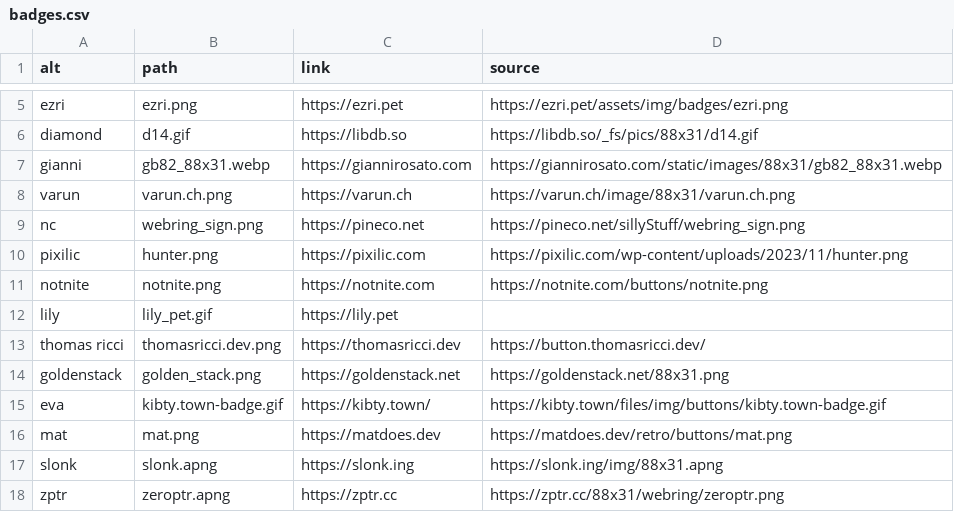
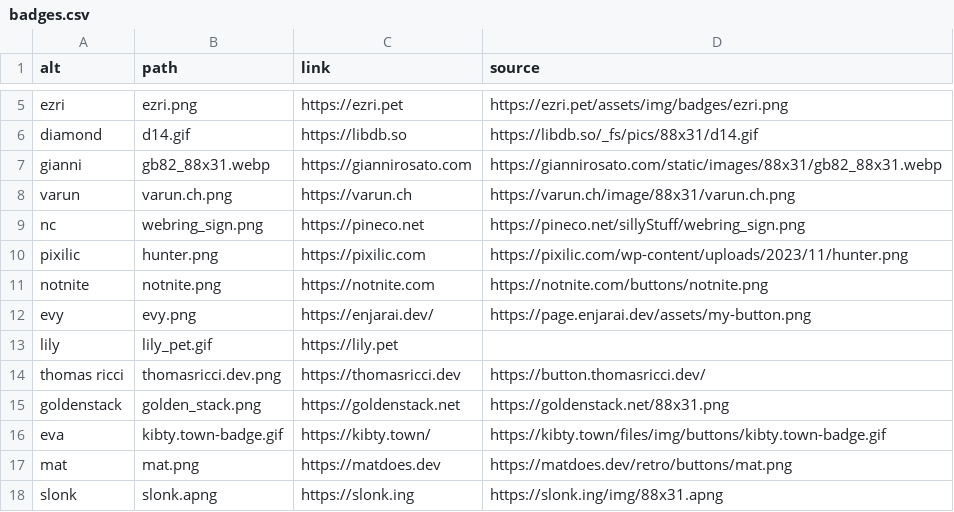
Before and after one commit to haylinmoore/www, a CSV file: content/badges.csv, drawn as a sheet; only a part is shown, gaps mark what is left out; the shorter side is filled out with more unchanged rows.

Commit message:
badges: add evy

```diff
--- a/content/badges.csv
+++ b/content/badges.csv
@@ -11,2 +11,3 @@ pixilic,hunter.png,https://pixilic.com,https://pixilic.com/wp-content/uploads/20
 notnite,notnite.png,https://notnite.com,https://notnite.com/buttons/notnite.png
+evy,evy.png,https://enjarai.dev/,https://page.enjarai.dev/assets/my-button.png
 lily,lily_pet.gif,https://lily.pet,
```
Also changed, not shown: 1 other file.
